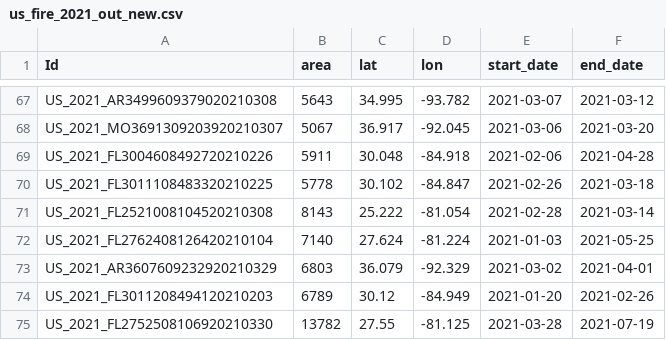
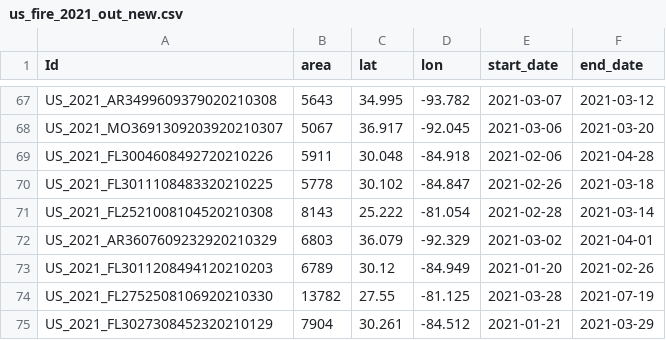
Before and after one commit to zhaoyutim/LowResSatellitesService, a CSV file: roi/us_fire_2021_out_new.csv, drawn as a sheet; only a part is shown, gaps mark what is left out; the shorter side is filled out with more unchanged rows.

```diff
--- a/roi/us_fire_2021_out_new.csv
+++ b/roi/us_fire_2021_out_new.csv
@@ -71,3 +71,2 @@ US_2021_FL3011108483320210225,5778,30.102,-84.847,2021-02-26,2021-03-18
 US_2021_FL2521008104520210308,8143,25.222,-81.054,2021-02-28,2021-03-14
-US_2021_FL2762408126420210104,7140,27.624,-81.224,2021-01-03,2021-05-25
 US_2021_AR3607609232920210329,6803,36.079,-92.329,2021-03-02,2021-04-01
```
Also changed, not shown: 21 other files.
